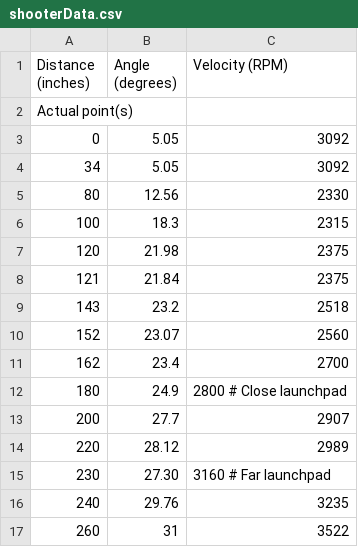
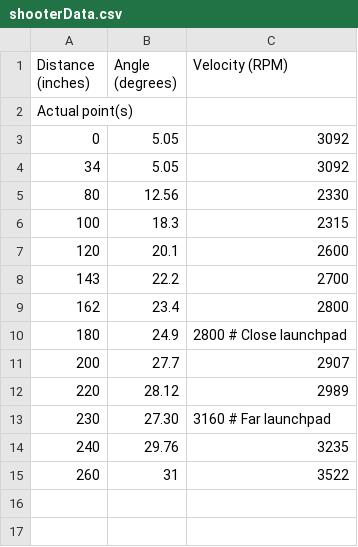
Before and after one commit to robototes/RapidReact2022, a CSV file: src/main/deploy/shooterData.csv, drawn as a sheet.

Commit message:
Remy changed some data points

```diff
--- a/src/main/deploy/shooterData.csv
+++ b/src/main/deploy/shooterData.csv
@@ -6,7 +6,5 @@ Actual point(s)
 100, 18.3,  2315
-120, 21.98, 2375
-121, 21.84, 2375
-143, 23.2,  2518
-152, 23.07, 2560
-162, 23.4,  2700
+120, 20.1, 2600
+143, 22.2,  2700
+162, 23.4,  2800
 180, 24.9,  2800 # Close launchpad
```
Also changed, not shown: 2 other files.
